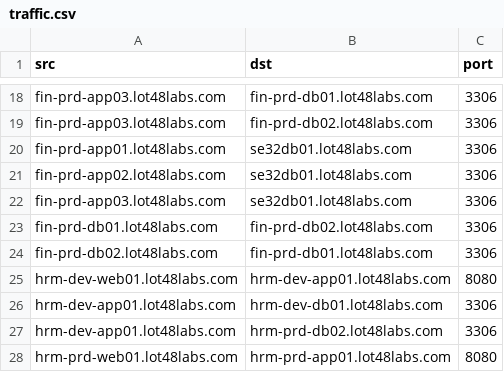
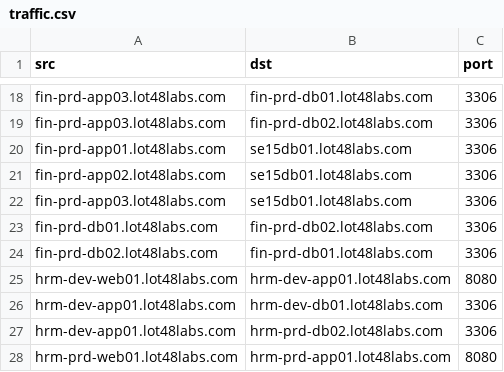
Before and after one commit to mclemens68/cloud-lab-mdc, a CSV file: ansible/roles/linux/files/traffic.csv, drawn as a sheet; only a part is shown, gaps mark what is left out.

```diff
--- a/ansible/roles/linux/files/traffic.csv
+++ b/ansible/roles/linux/files/traffic.csv
@@ -19,5 +19,5 @@ fin-prd-app03.lot48labs.com,fin-prd-db01.lot48labs.com,3306
 fin-prd-app03.lot48labs.com,fin-prd-db02.lot48labs.com,3306
-fin-prd-app01.lot48labs.com,se32db01.lot48labs.com,3306
-fin-prd-app02.lot48labs.com,se32db01.lot48labs.com,3306
-fin-prd-app03.lot48labs.com,se32db01.lot48labs.com,3306
+fin-prd-app01.lot48labs.com,se15db01.lot48labs.com,3306
+fin-prd-app02.lot48labs.com,se15db01.lot48labs.com,3306
+fin-prd-app03.lot48labs.com,se15db01.lot48labs.com,3306
 fin-prd-db01.lot48labs.com,fin-prd-db02.lot48labs.com,3306
```
Also changed, not shown: jumphost01/ansible/roles/linux/files/traffic.csv, jumphost01/roles/linux/files/traffic.csv, 2 other files.
